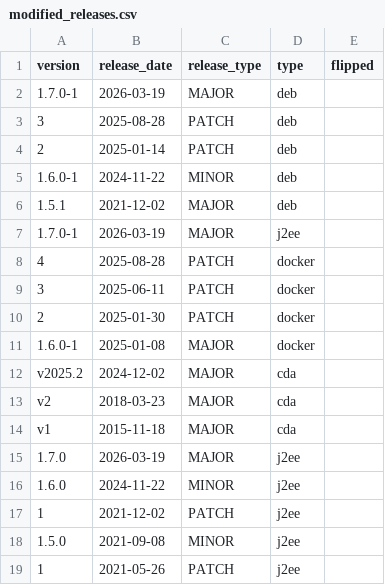
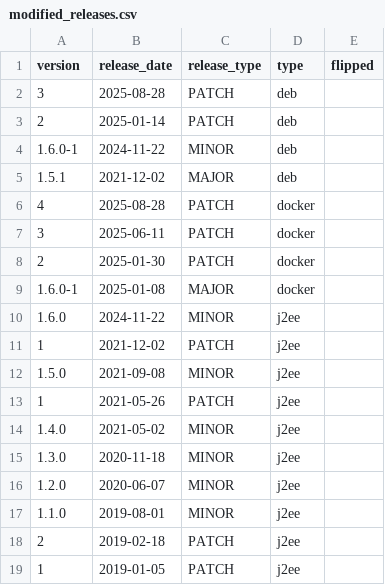
Before and after one commit to rwth-imi/aktin-framework-operational-analytics, a CSV file: resources/modified_releases.csv, drawn as a sheet; only a part is shown; the shorter side is filled out with more unchanged rows.

Commit message:
chore: cleaned up modified_releases.csv

```diff
--- a/resources/modified_releases.csv
+++ b/resources/modified_releases.csv
@@ -1,3 +1,2 @@
 version,release_date,release_type,type,flipped
-1.7.0-1,2026-03-19,MAJOR,deb
 3,2025-08-28,PATCH,deb
@@ -6,3 +5,2 @@ version,release_date,release_type,type,flipped
 1.5.1,2021-12-02,MAJOR,deb
-1.7.0-1,2026-03-19,MAJOR,j2ee
 4,2025-08-28,PATCH,docker
@@ -11,6 +9,2 @@ version,release_date,release_type,type,flipped
 1.6.0-1,2025-01-08,MAJOR,docker
-v2025.2,2024-12-02,MAJOR,cda
-v2,2018-03-23,MAJOR,cda
-v1,2015-11-18,MAJOR,cda
-1.7.0,2026-03-19,MAJOR,j2ee
 1.6.0,2024-11-22,MINOR,j2ee
```
